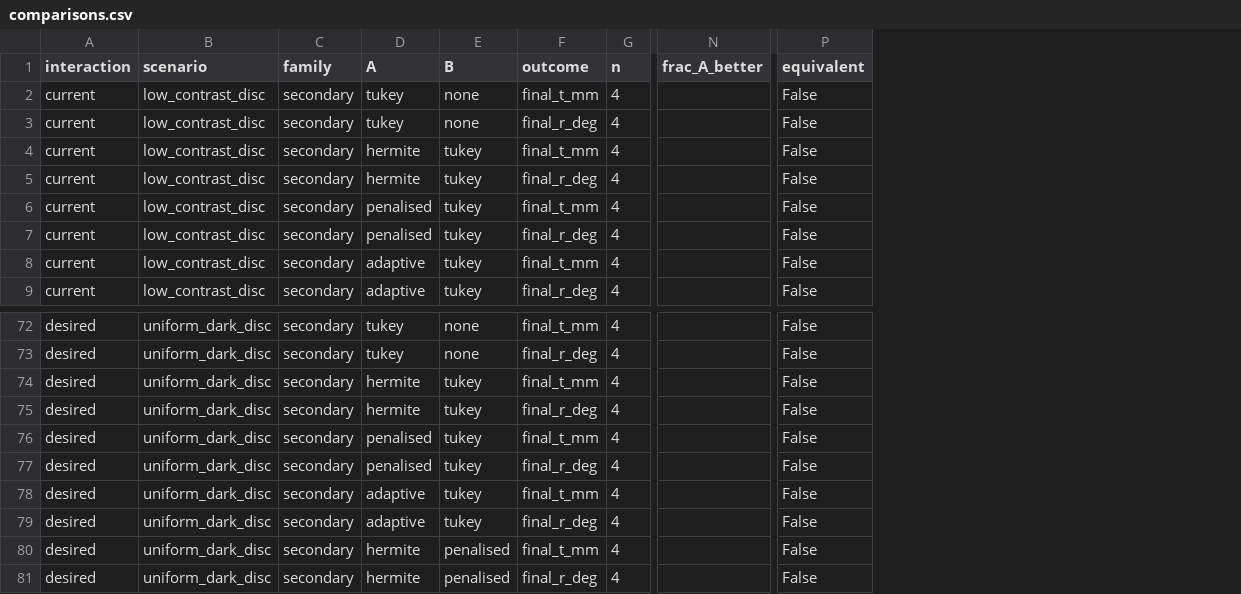
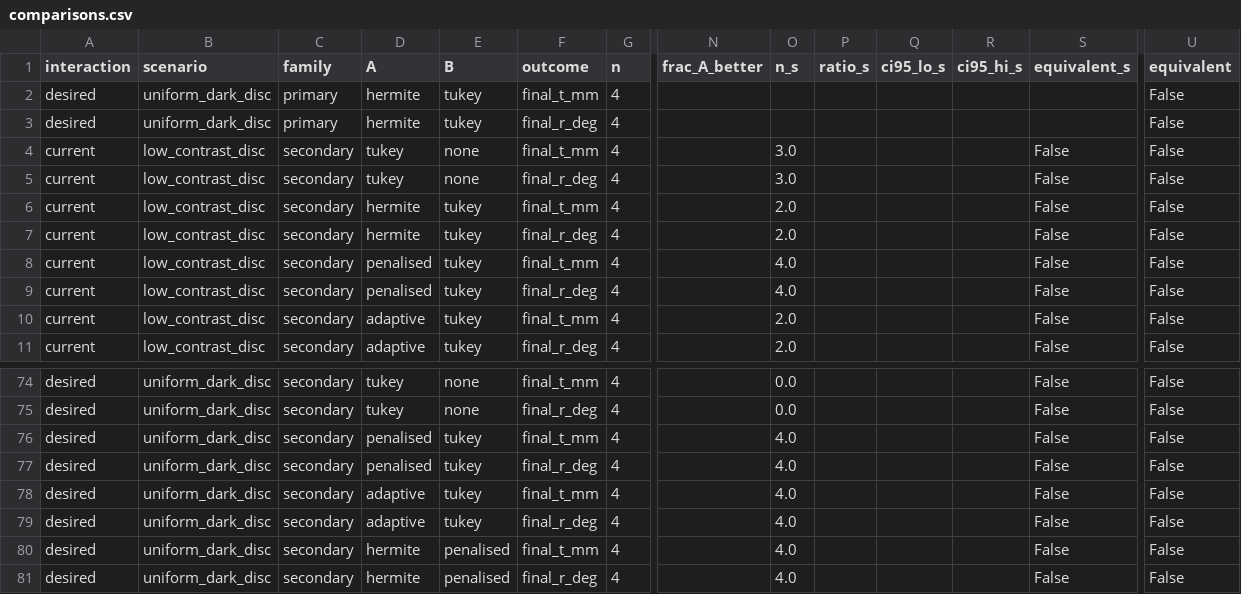
Before and after one commit to selma-boutiba/selma-, a CSV file: article/pilot/comparisons.csv, drawn as a sheet; only a part is shown, gaps mark what is left out; removed rows and columns are numbered as before the commit, all else as after; rows hold the shown columns only; the diff names each change by its address in the sheet, - before the commit and + after, or states it on an @@ line.

```diff
--- a/article/pilot/comparisons.csv
+++ b/article/pilot/comparisons.csv
+column O (n_s), rows 4-11: 3.0 | 3.0 | 2.0 | 2.0 | 4.0 | 4.0 | 2.0 | 2.0; rows 74-81: 0.0 | 0.0 | 4.0 | 4.0 | 4.0 | 4.0 | 4.0 | 4.0
+column P (ratio_s), empty
+column Q (ci95_lo_s), empty
+column R (ci95_hi_s), empty
+column S (equivalent_s), rows 4-11: all False; rows 74-81: all False
+row 2: desired | uniform_dark_disc | primary | hermite | tukey | final_t_mm | 4 |  |  |  |  |  |  | False
+row 3: desired | uniform_dark_disc | primary | hermite | tukey | final_r_deg | 4 |  |  |  |  |  |  | False
-row 74: desired | uniform_dark_disc | secondary | hermite | tukey | final_t_mm | 4 |  | False
-row 75: desired | uniform_dark_disc | secondary | hermite | tukey | final_r_deg | 4 |  | False
```
Also changed, not shown: article/pilot/mcnemar.csv, 32 other files.
